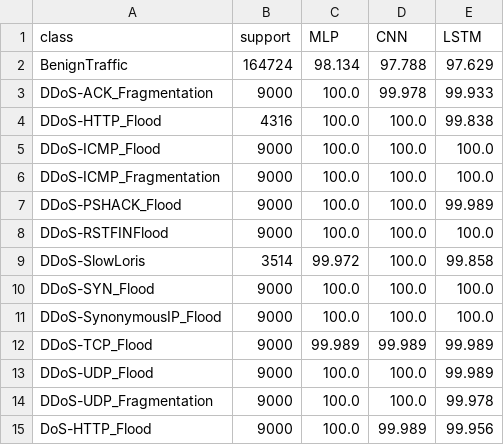
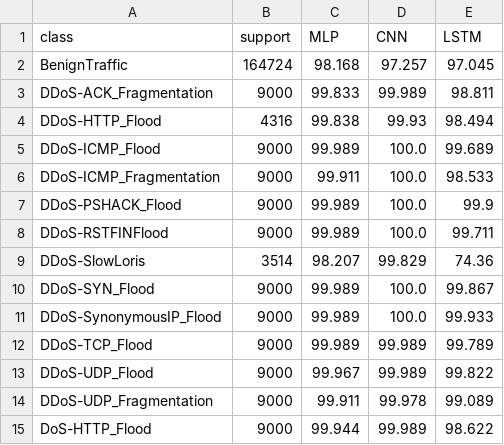
Before and after one commit to Ayan-Subhan/ACRE, a CSV file: aad/artifacts/reports/per_type_recall.csv, drawn as a sheet; only a part is shown; the diff covers the shown part only.

```diff
--- a/aad/artifacts/reports/per_type_recall.csv
+++ b/aad/artifacts/reports/per_type_recall.csv
@@ -1,15 +1,15 @@
 class,support,MLP,CNN,LSTM
-BenignTraffic,164724,98.134,97.788,97.629
-DDoS-ACK_Fragmentation,9000,100.0,99.978,99.933
-DDoS-HTTP_Flood,4316,100.0,100.0,99.838
-DDoS-ICMP_Flood,9000,100.0,100.0,100.0
-DDoS-ICMP_Fragmentation,9000,100.0,100.0,100.0
-DDoS-PSHACK_Flood,9000,100.0,100.0,99.989
-DDoS-RSTFINFlood,9000,100.0,100.0,100.0
-DDoS-SlowLoris,3514,99.972,100.0,99.858
-DDoS-SYN_Flood,9000,100.0,100.0,100.0
-DDoS-SynonymousIP_Flood,9000,100.0,100.0,100.0
-DDoS-TCP_Flood,9000,99.989,99.989,99.989
-DDoS-UDP_Flood,9000,100.0,100.0,99.989
-DDoS-UDP_Fragmentation,9000,100.0,100.0,99.978
-DoS-HTTP_Flood,9000,100.0,99.989,99.956
+BenignTraffic,164724,98.168,97.257,97.045
+DDoS-ACK_Fragmentation,9000,99.833,99.989,98.811
+DDoS-HTTP_Flood,4316,99.838,99.93,98.494
+DDoS-ICMP_Flood,9000,99.989,100.0,99.689
+DDoS-ICMP_Fragmentation,9000,99.911,100.0,98.533
+DDoS-PSHACK_Flood,9000,99.989,100.0,99.9
+DDoS-RSTFINFlood,9000,99.989,100.0,99.711
+DDoS-SlowLoris,3514,98.207,99.829,74.36
+DDoS-SYN_Flood,9000,99.989,100.0,99.867
+DDoS-SynonymousIP_Flood,9000,99.989,100.0,99.933
+DDoS-TCP_Flood,9000,99.989,99.989,99.789
+DDoS-UDP_Flood,9000,99.967,99.989,99.822
+DDoS-UDP_Fragmentation,9000,99.911,99.978,99.089
+DoS-HTTP_Flood,9000,99.944,99.989,98.622
```
Also changed, not shown: 59 edited cells elsewhere in this file, aad/artifacts/reports/class_stats.csv, aad/artifacts/reports/feature_stats.csv, 45 other files.
